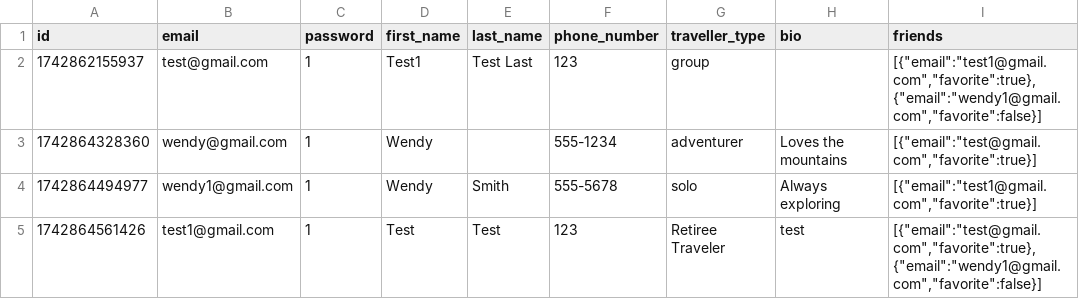
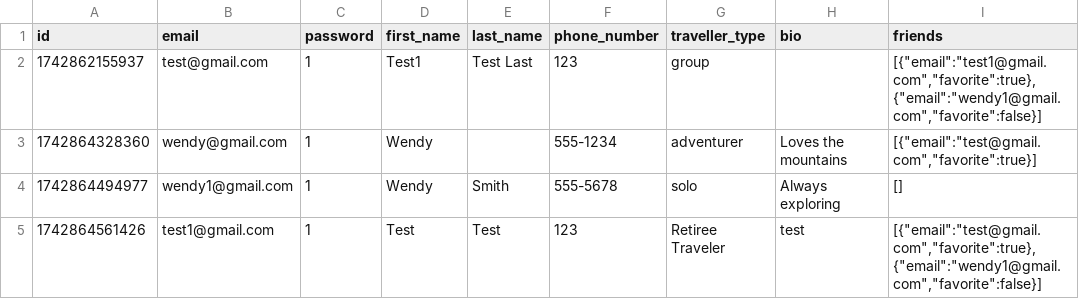
Before and after one commit to fion-lei/roamio, a CSV file: backend/data/users.csv, drawn as a sheet.

```diff
--- a/backend/data/users.csv
+++ b/backend/data/users.csv
@@ -3,3 +3,3 @@ id,email,password,first_name,last_name,phone_number,traveller_type,bio,friends
 1742864328360,wendy@gmail.com,1,Wendy,,555-1234,adventurer,Loves the mountains,"[{""email"":""test@gmail.com"",""favorite"":true}]"
-1742864494977,wendy1@gmail.com,1,Wendy,Smith,555-5678,solo,Always exploring,"[{""email"":""test1@gmail.com"",""favorite"":true}]"
+1742864494977,wendy1@gmail.com,1,Wendy,Smith,555-5678,solo,Always exploring,[]
 1742864561426,test1@gmail.com,1,Test,Test,123,Retiree Traveler,test,"[{""email"":""test@gmail.com"",""favorite"":true},{""email"":""wendy1@gmail.com"",""favorite"":false}]"
```
Also changed, not shown: backend/data/itineraries.csv, 4 other files.
